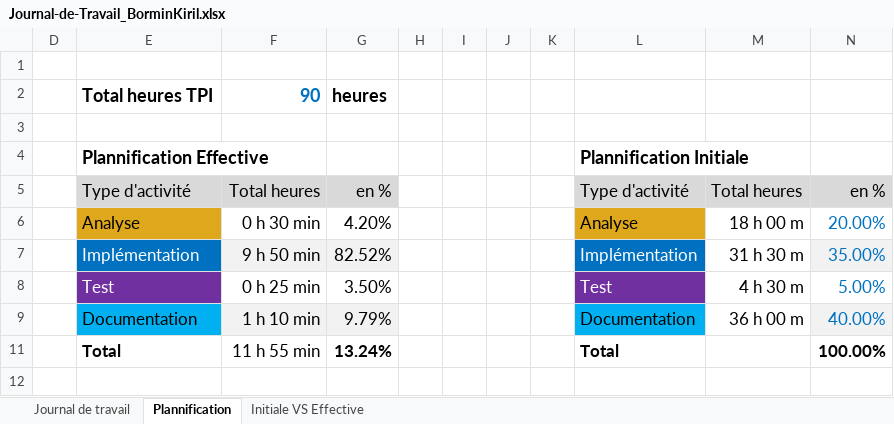
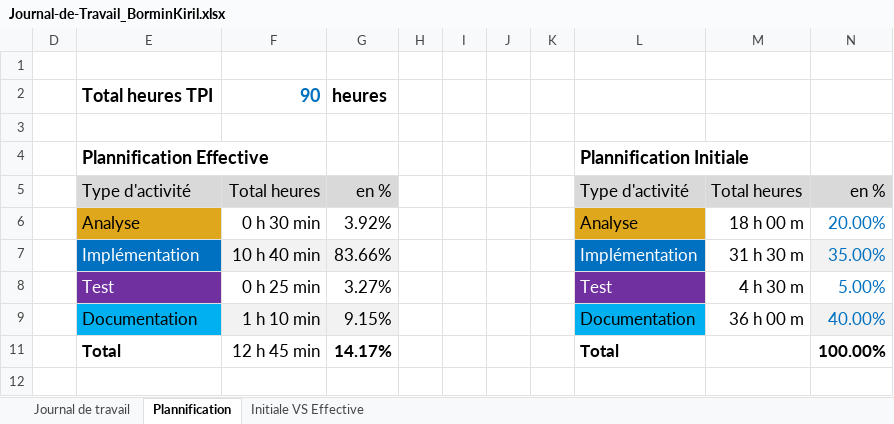
Before and after one commit to kiril-bormin/347-docker-swarm-wordpress, an Excel workbook: Journal-de-Travail_BorminKiril.xlsx, sheet Plannification, drawn as a sheet; values as stored, in another font and other column widths than the file's, no borders; charts and pictures not drawn; the diff names each change by its address in the sheet, - before the commit and + after, or states it on an @@ line.

```diff
--- a/Journal-de-Travail_BorminKiril.xlsx (sheet Plannification)
+++ b/Journal-de-Travail_BorminKiril.xlsx (sheet Plannification)
-G6: 4.20%
+G6: 3.92%
-F7: 9 h 50 min
+F7: 10 h 40 min
-G7: 82.52%
+G7: 83.66%
-G8: 3.50%
+G8: 3.27%
-G9: 9.79%
+G9: 9.15%
-F11: 11 h 55 min
+F11: 12 h 45 min
-G11: 13.24%
+G11: 14.17%
```
Also changed, not shown: sheet Journal de travail, hidden cells, charts or pictures, 2 other files.
